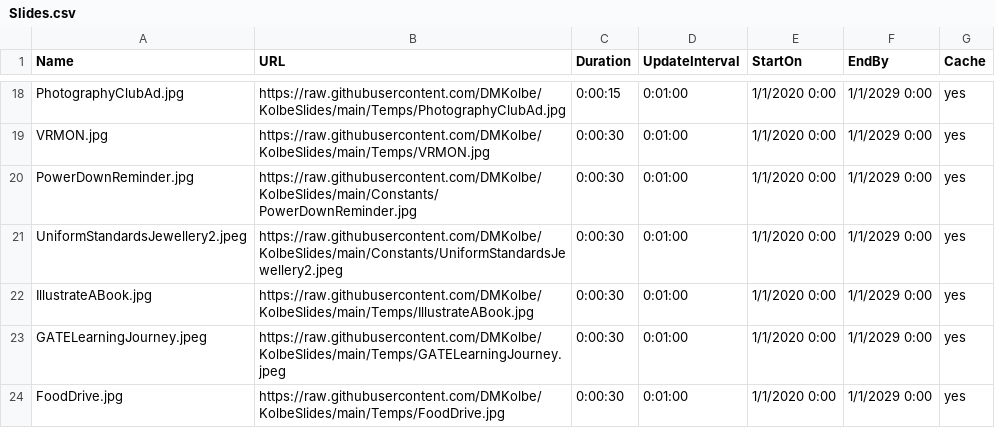
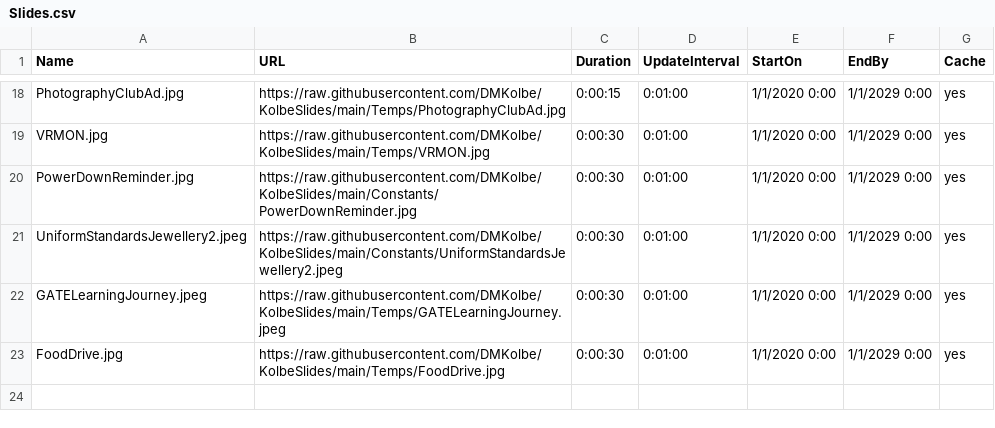
Before and after one commit to DMKolbe/KolbeSlides, a CSV file: Slides.csv, drawn as a sheet; only a part is shown, gaps mark what is left out; the diff names each change by its address in the sheet, - before the commit and + after, or states it on an @@ line.

Commit message:
Update Slides.csv

```diff
--- a/Slides.csv
+++ b/Slides.csv
-row 22: IllustrateABook.jpg | https://raw.githubusercontent.com/DMKolbe/KolbeSlides/main/Temps/IllustrateABook.jpg | 0:00:30 | 0:01:00 | 1/1/2020 0:00 | 1/1/2029 0:00 | yes
```
